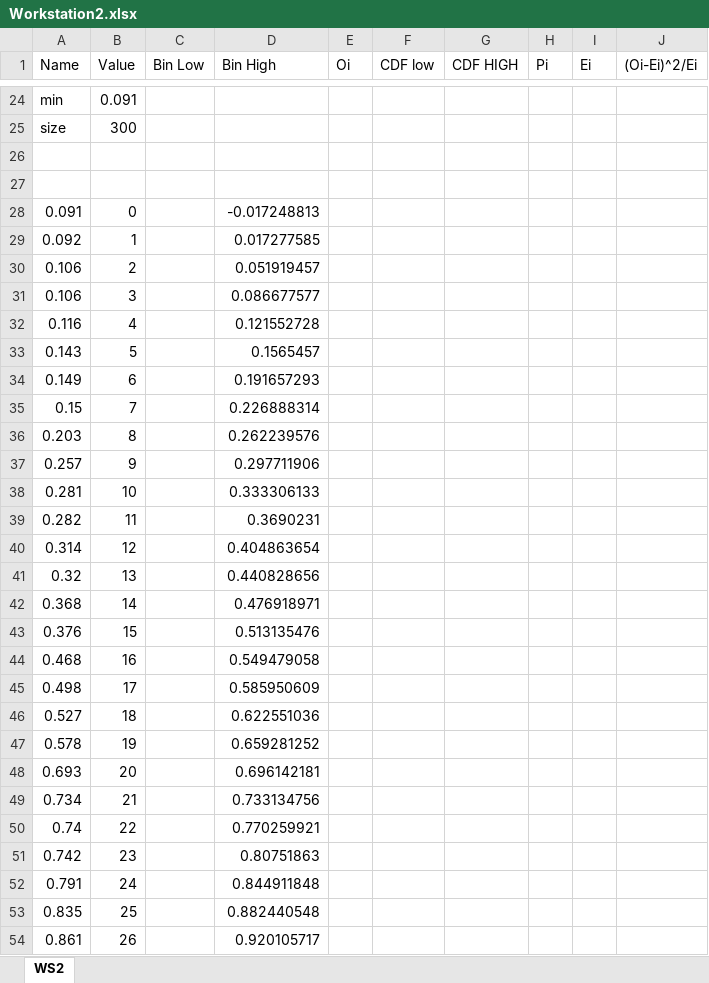
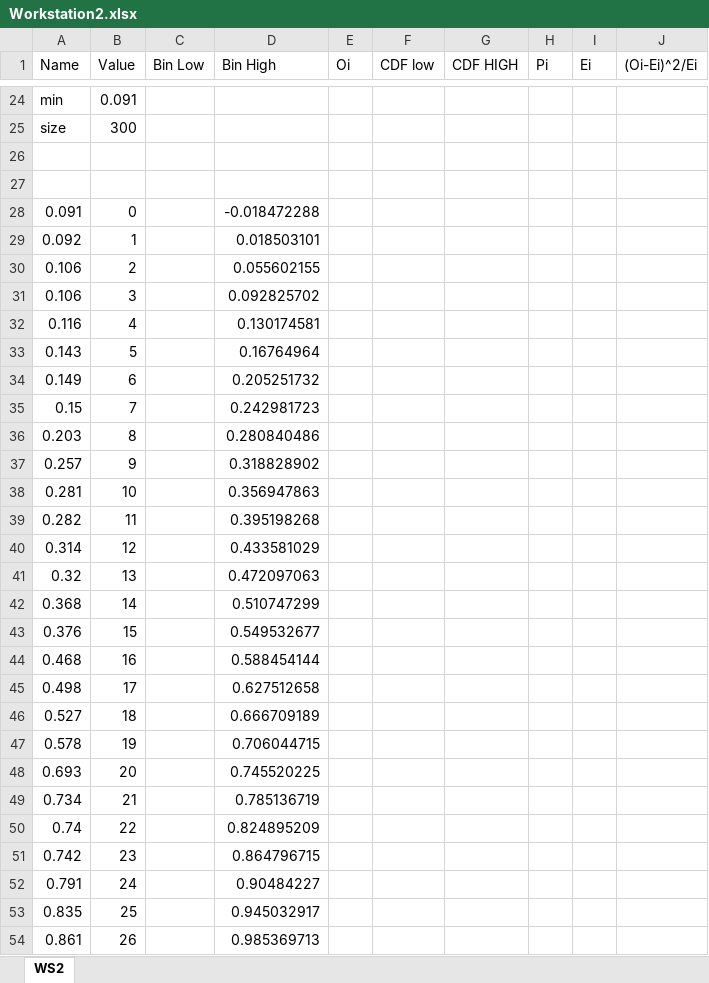
Before and after one commit to JulianMendoza/Manufacturing-Facility-Simulation, an Excel workbook: data/Workstation2.xlsx, sheet WS2, drawn as a sheet; only a part is shown, gaps mark what is left out; values as stored, in another font and other column widths than the file's, no borders; charts and pictures and table styles not drawn; the diff covers the shown part only; the diff names each change by its address in the sheet, - before the commit and + after, or states it on an @@ line.

```diff
--- a/data/Workstation2.xlsx (sheet WS2)
+++ b/data/Workstation2.xlsx (sheet WS2)
-D28 (Bin High): -0.017248813
+D28 (Bin High): -0.018472288
-D29 (Bin High): 0.017277585
+D29 (Bin High): 0.018503101
-D30 (Bin High): 0.051919457
+D30 (Bin High): 0.055602155
-D31 (Bin High): 0.086677577
+D31 (Bin High): 0.092825702
-D32 (Bin High): 0.121552728
+D32 (Bin High): 0.130174581
-D33 (Bin High): 0.1565457
+D33 (Bin High): 0.16764964
-D34 (Bin High): 0.191657293
+D34 (Bin High): 0.205251732
-D35 (Bin High): 0.226888314
+D35 (Bin High): 0.242981723
-D36 (Bin High): 0.262239576
+D36 (Bin High): 0.280840486
-D37 (Bin High): 0.297711906
+D37 (Bin High): 0.318828902
-D38 (Bin High): 0.333306133
+D38 (Bin High): 0.356947863
-D39 (Bin High): 0.3690231
+D39 (Bin High): 0.395198268
-D40 (Bin High): 0.404863654
+D40 (Bin High): 0.433581029
-D41 (Bin High): 0.440828656
+D41 (Bin High): 0.472097063
-D42 (Bin High): 0.476918971
+D42 (Bin High): 0.510747299
-D43 (Bin High): 0.513135476
+D43 (Bin High): 0.549532677
-D44 (Bin High): 0.549479058
+D44 (Bin High): 0.588454144
-D45 (Bin High): 0.585950609
+D45 (Bin High): 0.627512658
-D46 (Bin High): 0.622551036
+D46 (Bin High): 0.666709189
-D47 (Bin High): 0.659281252
+D47 (Bin High): 0.706044715
-D48 (Bin High): 0.696142181
+D48 (Bin High): 0.745520225
-D49 (Bin High): 0.733134756
+D49 (Bin High): 0.785136719
-D50 (Bin High): 0.770259921
+D50 (Bin High): 0.824895209
-D51 (Bin High): 0.80751863
+D51 (Bin High): 0.864796715
-D52 (Bin High): 0.844911848
+D52 (Bin High): 0.90484227
-D53 (Bin High): 0.882440548
+D53 (Bin High): 0.945032917
-D54 (Bin High): 0.920105717
+D54 (Bin High): 0.985369713
```
Also changed, not shown: 273 edited cells elsewhere in this sheet, charts or pictures, data/Inspector1.xlsx, data/Inspector22.xlsx, 3 other files.
